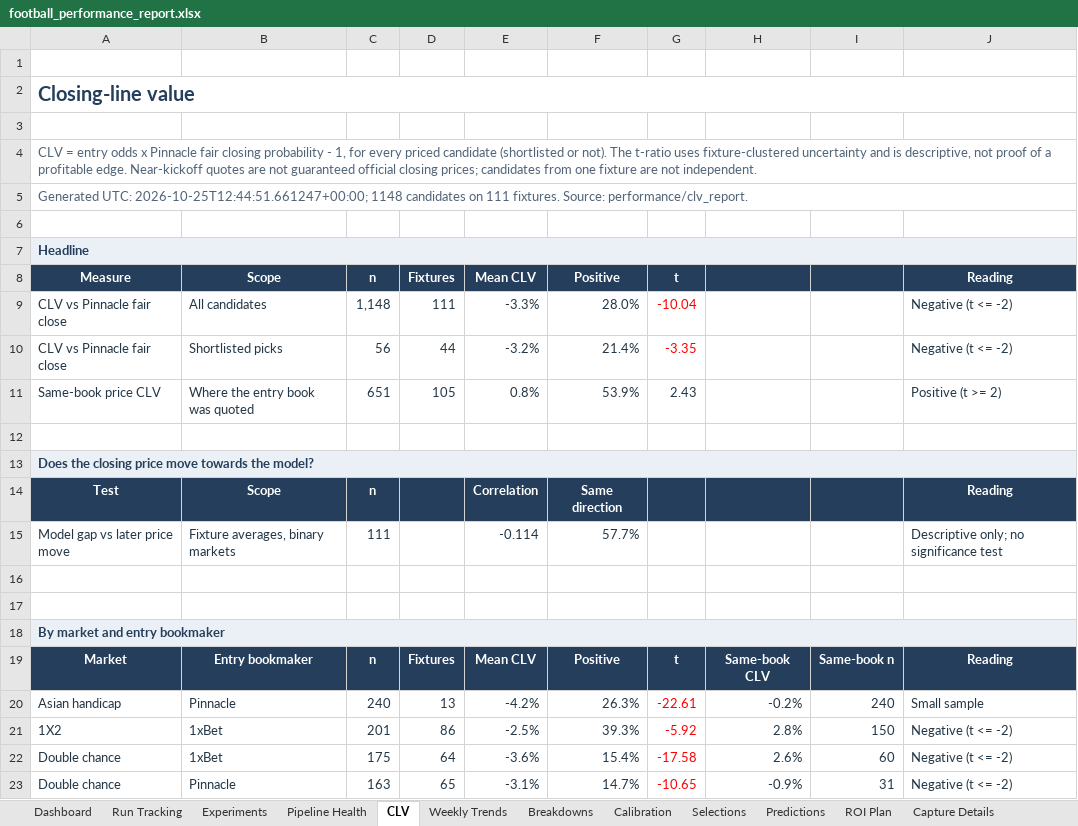
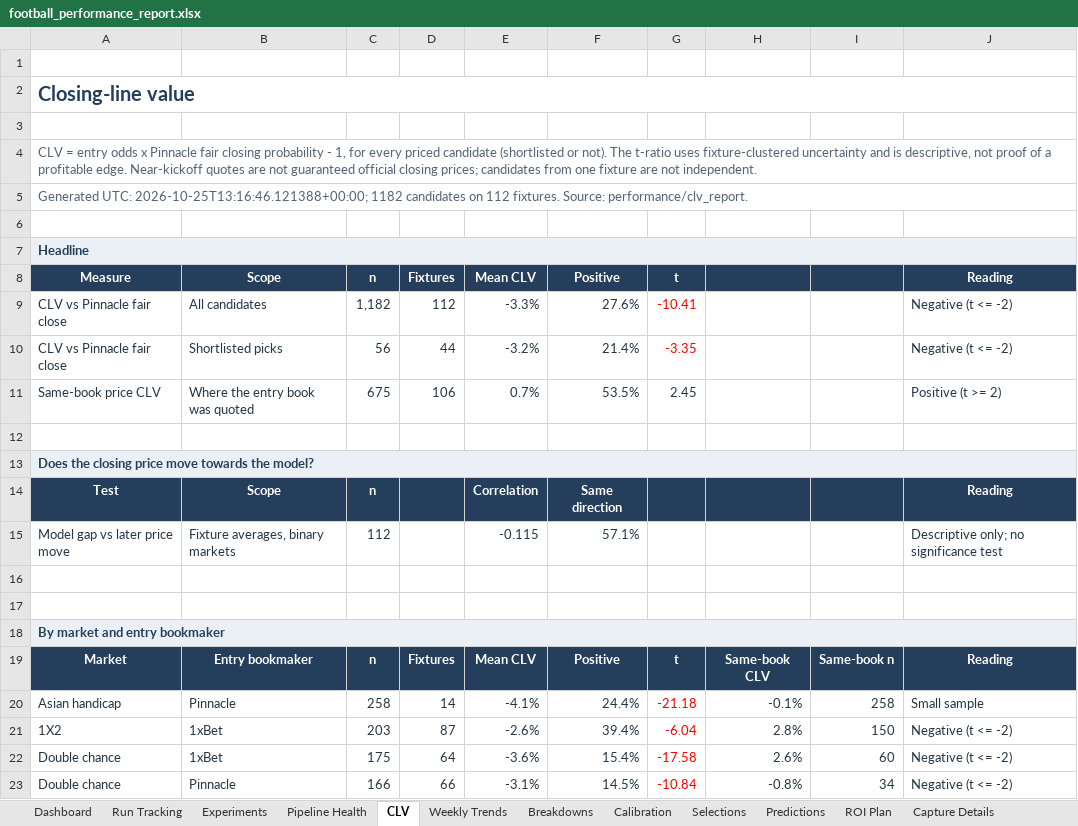
Before and after one commit to paulmaina/football-value-pipeline, an Excel workbook: football_output_v2/readable/football_performance_report.xlsx, sheet CLV, drawn as a sheet; only a part is shown; values as stored, in another font and other column widths than the file's, no borders; conditional formats not drawn; the diff covers the shown part only; the diff names each change by its address in the sheet, - before the commit and + after, or states it on an @@ line.

```diff
--- a/football_output_v2/readable/football_performance_report.xlsx (sheet CLV)
+++ b/football_output_v2/readable/football_performance_report.xlsx (sheet CLV)
-A5 (Measure): Generated UTC: 2026-10-25T12:44:51.661247+00:00; 1148 candidates on 111 fixtures. Source:…
+A5 (Measure): Generated UTC: 2026-10-25T13:16:46.121388+00:00; 1182 candidates on 112 fixtures. Source:…
-C9 (n): 1,148
+C9 (n): 1,182
-D9 (Fixtures): 111
+D9 (Fixtures): 112
-F9 (Positive): 28.0%
+F9 (Positive): 27.6%
-G9 (t): -10.04
+G9 (t): -10.41
-C11 (n): 651
+C11 (n): 675
-D11 (Fixtures): 105
+D11 (Fixtures): 106
-E11 (Mean CLV): 0.8%
+E11 (Mean CLV): 0.7%
-F11 (Positive): 53.9%
+F11 (Positive): 53.5%
-G11 (t): 2.43
+G11 (t): 2.45
-C15 (n): 111
+C15 (n): 112
-E15 (Mean CLV): -0.114
+E15 (Mean CLV): -0.115
-F15 (Positive): 57.7%
+F15 (Positive): 57.1%
-C20 (n): 240
+C20 (n): 258
-D20 (Fixtures): 13
+D20 (Fixtures): 14
-E20 (Mean CLV): -4.2%
+E20 (Mean CLV): -4.1%
-F20 (Positive): 26.3%
+F20 (Positive): 24.4%
-G20 (t): -22.61
+G20 (t): -21.18
-H20: -0.2%
+H20: -0.1%
-I20: 240
+I20: 258
-C21 (n): 201
+C21 (n): 203
-D21 (Fixtures): 86
+D21 (Fixtures): 87
-E21 (Mean CLV): -2.5%
+E21 (Mean CLV): -2.6%
-F21 (Positive): 39.3%
+F21 (Positive): 39.4%
-G21 (t): -5.92
+G21 (t): -6.04
-C23 (n): 163
+C23 (n): 166
-D23 (Fixtures): 65
+D23 (Fixtures): 66
-F23 (Positive): 14.7%
+F23 (Positive): 14.5%
-G23 (t): -10.65
+G23 (t): -10.84
-H23: -0.9%
+H23: -0.8%
-I23: 31
+I23: 34
```
Also changed, not shown: 1 added row, 1 removed row and 34 edited cells elsewhere in this sheet, sheet Dashboard, sheet Pipeline Health, sheet Predictions, sheet Experiments, hidden cells, 40 other files.
